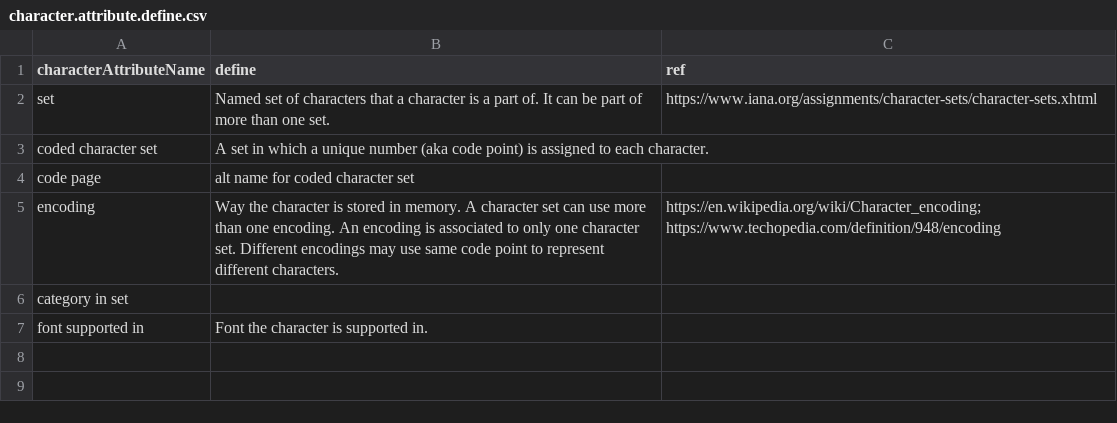
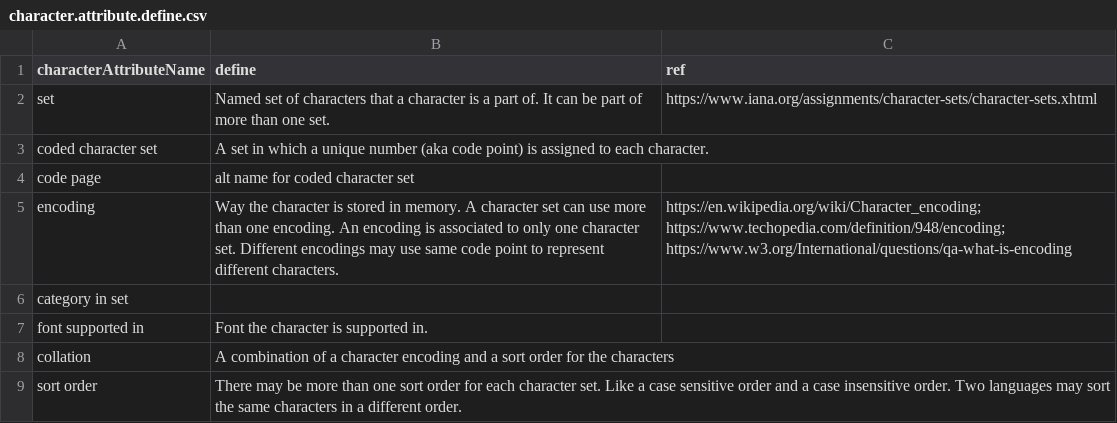
Before and after one commit to iemBS/design-pattern, a CSV file: data/character/character.attribute.define.csv, drawn as a sheet.

Commit message:
Update character.attribute.define.csv

```diff
--- a/data/character/character.attribute.define.csv
+++ b/data/character/character.attribute.define.csv
@@ -4,4 +4,6 @@ coded character set,A set in which a unique number (aka code point) is assigned
 code page,alt name for coded character set,
-encoding,Way the character is stored in memory. A character set can use more than one encoding. An encoding is associated to only one character set. Different encodings may use same code point to represent different characters.,https://en.wikipedia.org/wiki/Character_encoding; https://www.techopedia.com/definition/948/encoding
+encoding,Way the character is stored in memory. A character set can use more than one encoding. An encoding is associated to only one character set. Different encodings may use same code point to represent different characters.,https://en.wikipedia.org/wiki/Character_encoding; https://www.techopedia.com/definition/948/encoding; https://www.w3.org/International/questions/qa-what-is-encoding
 category in set,,
 font supported in,Font the character is supported in. ,
+collation,A combination of a character encoding and a sort order for the characters,
+sort order,There may be more than one sort order for each character set. Like a case sensitive order and a case insensitive order. Two languages may sort the same characters in a different order.
```
